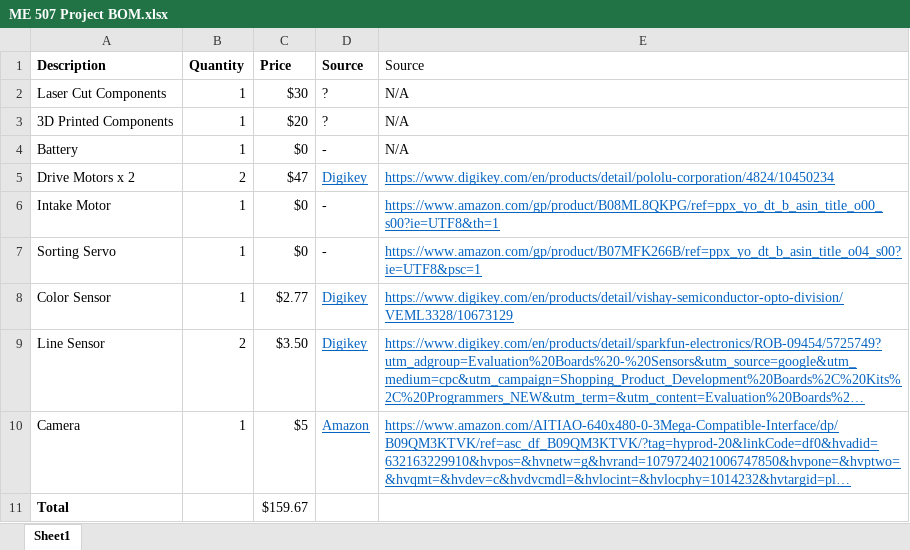
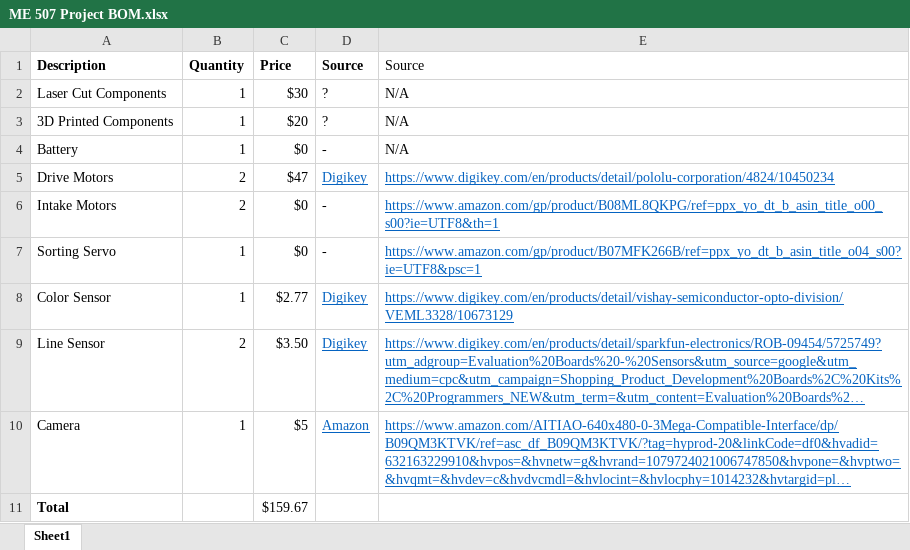
Before and after one commit to Reesverleur/ME-507-Project, an Excel workbook: Preliminary Proposal/ME 507 Project BOM.xlsx, sheet Sheet1, drawn as a sheet; long unchanged cells end in …; values as stored, in another font and other column widths than the file's, no borders; the diff names each change by its address in the sheet, - before the commit and + after, or states it on an @@ line.

Commit message:
BOM stuff

```diff
--- a/Preliminary Proposal/ME 507 Project BOM.xlsx (sheet Sheet1)
+++ b/Preliminary Proposal/ME 507 Project BOM.xlsx (sheet Sheet1)
-A5 (Description): Drive Motors x 2
+A5 (Description): Drive Motors
-A6 (Description): Intake Motor
+A6 (Description): Intake Motors
-B6 (Quantity): 1
+B6 (Quantity): 2
```
